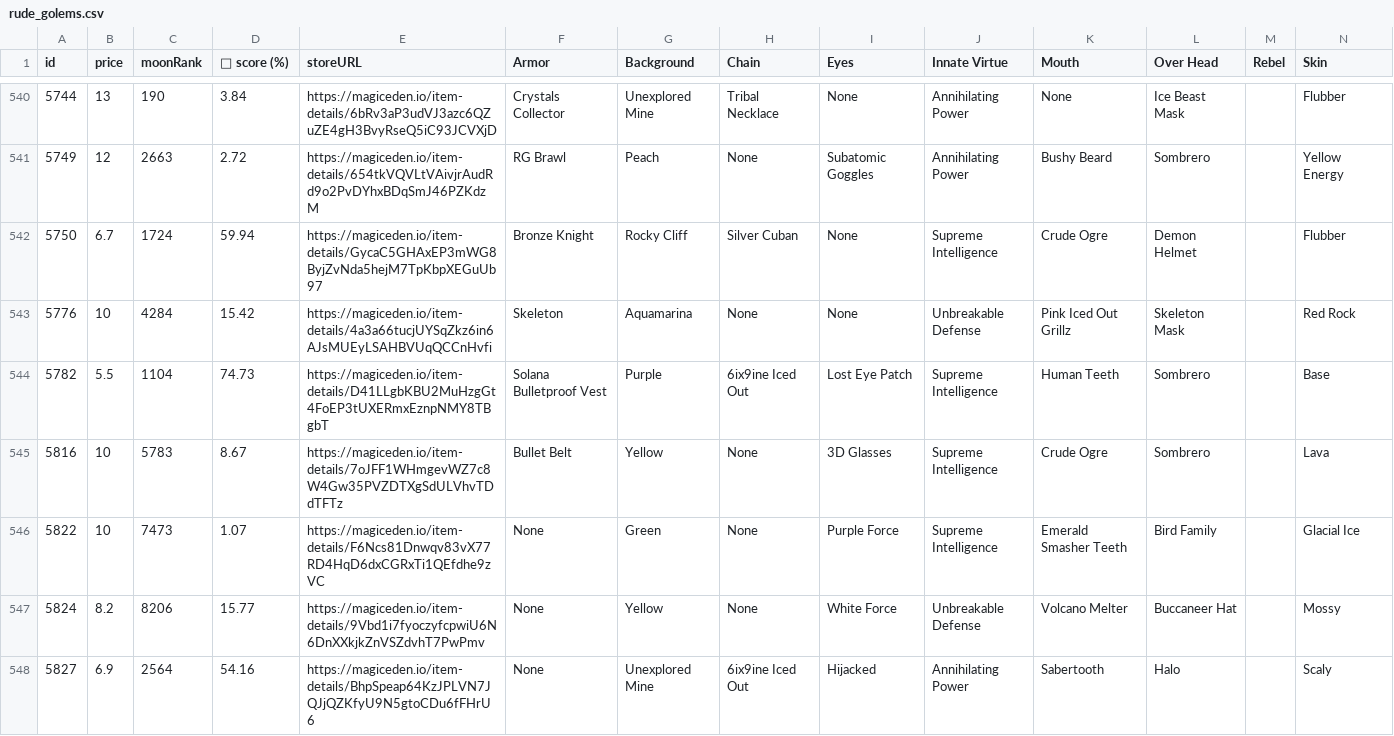
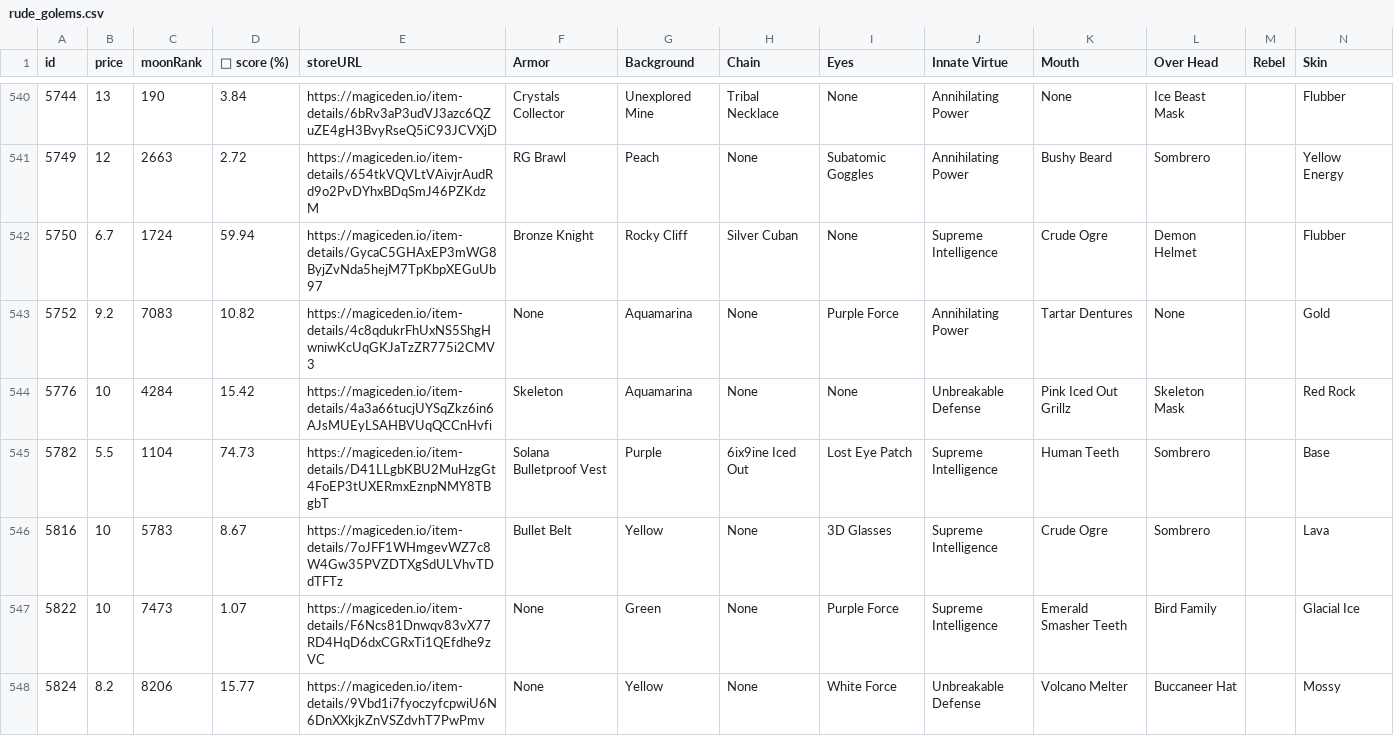
Before and after one commit to lsamoht/sol-nft-monitor, a CSV file: rude_golems.csv, drawn as a sheet; only a part is shown, gaps mark what is left out; the shorter side is filled out with more unchanged rows; rows hold the shown columns only; the diff names each change by its address in the sheet, - before the commit and + after, or states it on an @@ line.

Commit message:
Flat: latest data (2022-04-08T19:18:11.445Z) {   "date": "2022-04-08T19:18:11.445Z",   "files": [     {       "name": "rude_golems.csv",       "deltaBytes": 1006,       "source": "https://reqbin.com/echo/get/json"     },     {       "name": "sea_shanties.csv",       "deltaBytes": 0,       "source": "https://reqbin.com/echo/get/json"     },     {       "name": "balloonsville.csv",       "deltaBytes": -73,       "source": "https://reqbin.com/echo/get/json"     },     {       "name": "balloonsville.csv",       "deltaBytes": -73,       "source": "https://qzlsklfacc.medianetwork.cloud/get_nft?collection=balloonsville&page=0&limit=100&order=price-ASC&fits=any&trait=&search=&min=0&max=0&listed=true&ownedby=&attrib_count=&bid=all"     },     {       "name": "zilla_vs_kong.csv",       "deltaBytes": -115,       "source": "https://reqbin.com/echo/get/json"     }   ] }

```diff
--- a/rude_golems.csv
+++ b/rude_golems.csv
+row 543: 5752 | 9.2 | 7083 | 10.82 | https://magiceden.io/item-details/4c8qdukrFhUxNS5ShgHwniwKcUqGKJaTzZR775i2CMV3 | None | Aquamarina | None | Purple Force | Annihilating Power | Tartar Dentures | None |  | Gold
```
Also changed, not shown: balloonsville.csv, zilla_vs_kong.csv.
